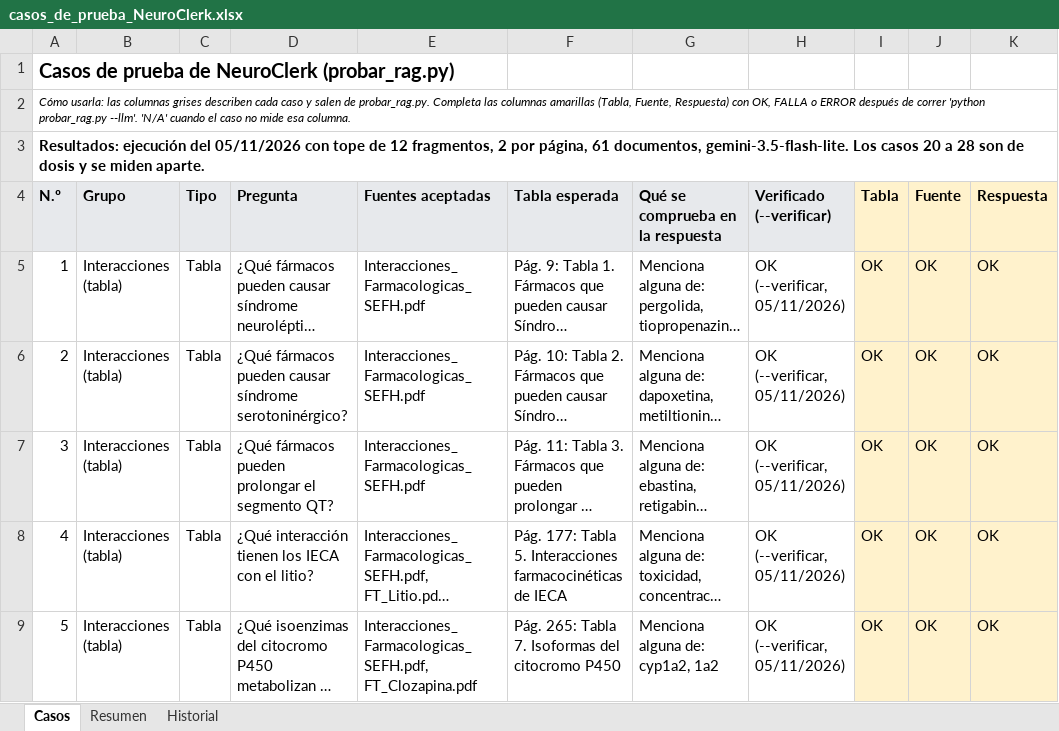
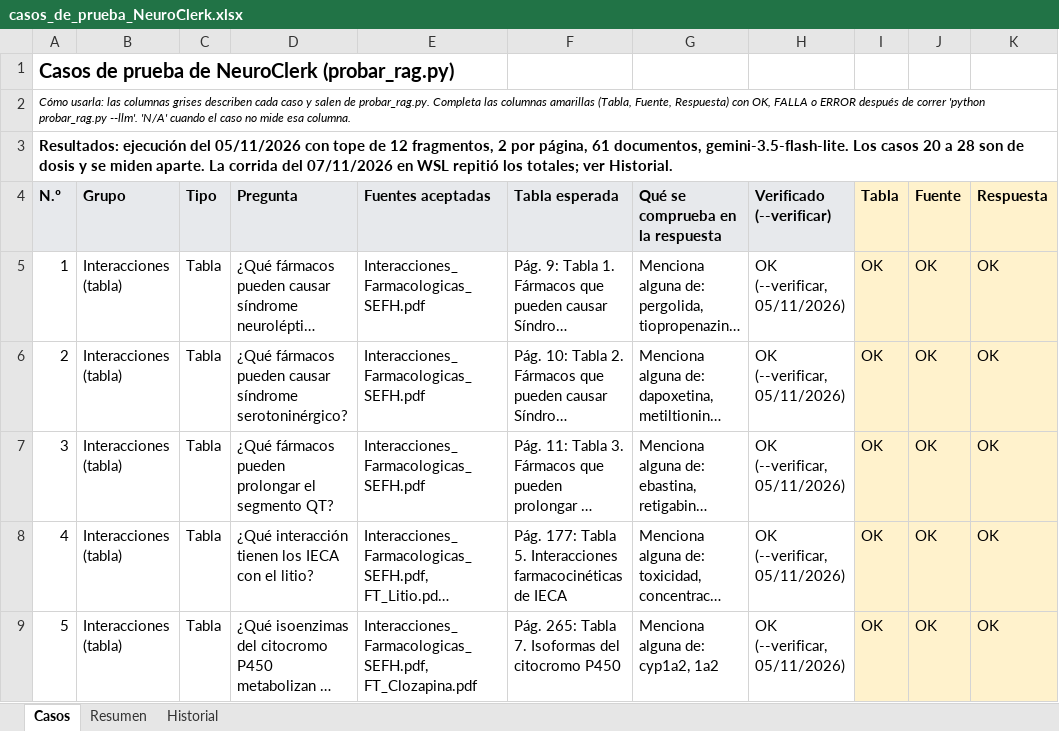
Before and after one commit to loz-perez/NeuroClerk, an Excel workbook: casos_de_prueba_NeuroClerk.xlsx, sheet Casos, drawn as a sheet; only a part is shown; long unchanged cells end in …; values as stored, in another font and other column widths than the file's, no borders; conditional formats not drawn; the diff names each change by its address in the sheet, - before the commit and + after, or states it on an @@ line.

Commit message:
Medición en WSL: 14/17 respuestas, 2/2 abstenciones, 7/9 dosis
- 28 casos con gemini-3.5-flash-lite: tabla 7/7, fuente 17/17, dosis 9/9
- respaldo 7/7; pytest 111 passed, 1 xfailed
- Historial, README y hoja de ruta actualizados
- fallan 12 (CIE-11), 13 (mhGAP), 16 (PHQ-9), 22 y 24 (dosis)

```diff
--- a/casos_de_prueba_NeuroClerk.xlsx (sheet Casos)
+++ b/casos_de_prueba_NeuroClerk.xlsx (sheet Casos)
-A3 (N.º): …miden aparte.
+A3 (N.º): …miden aparte. La corrida del 07/11/2026 en WSL repitió los totales; ver Historial.
```
Also changed, not shown: sheet Historial, 3 other files.
